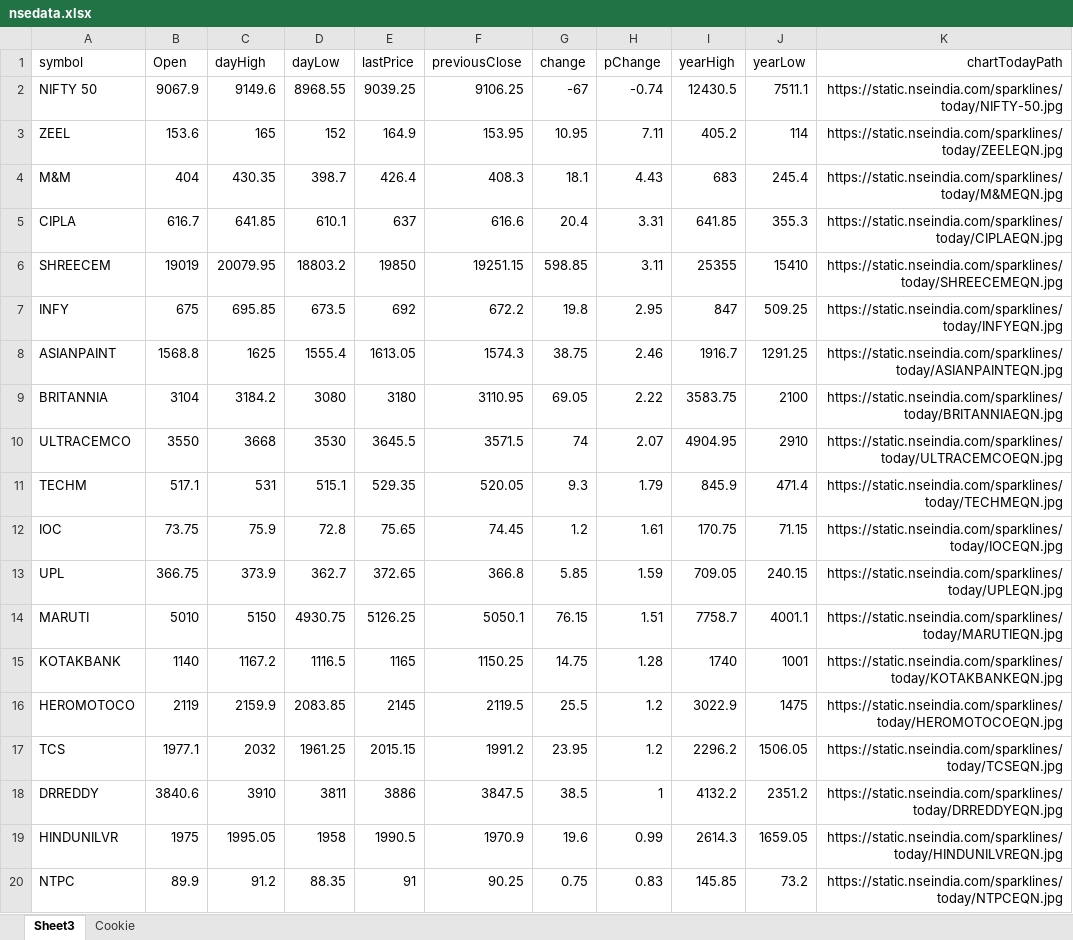
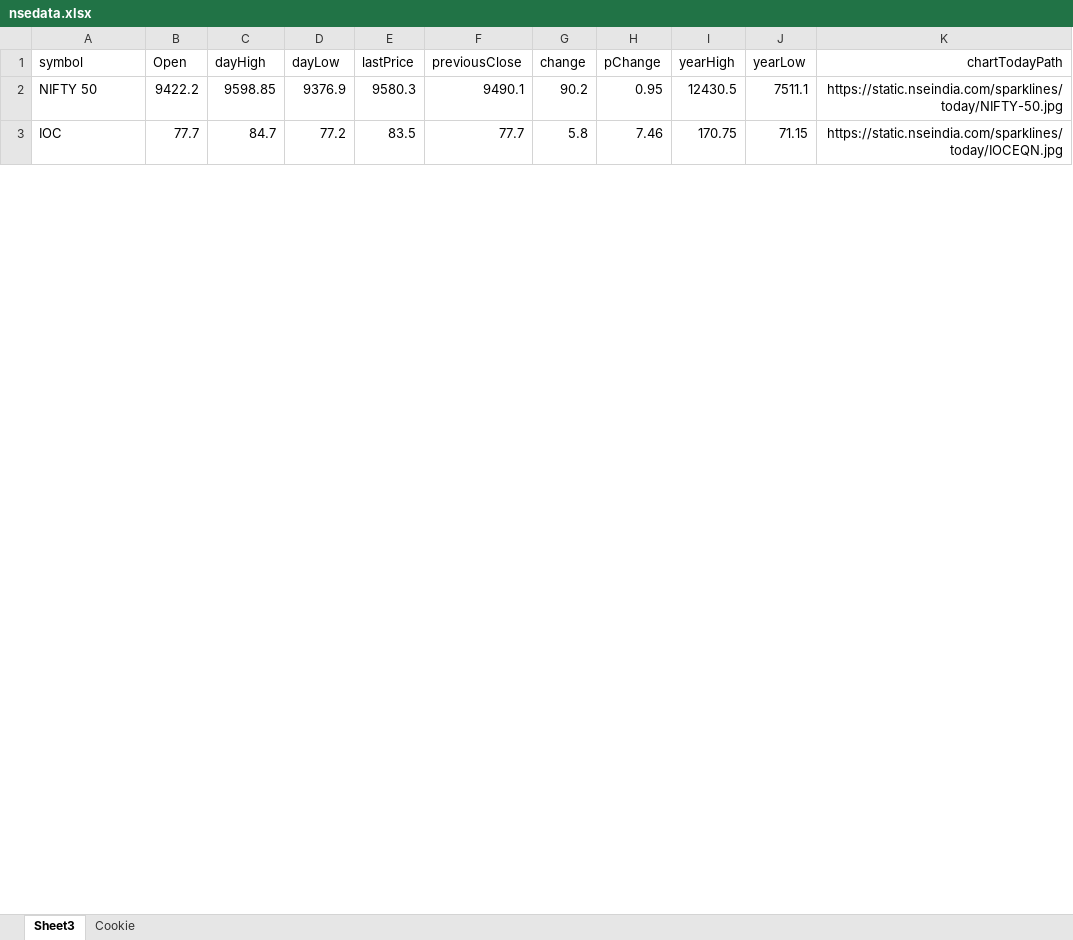
Before and after one commit to gabbar023/stock-market, an Excel workbook: aa/nsedata.xlsx, sheet Sheet3, drawn as a sheet; only a part is shown; values as stored, in another font and other column widths than the file's, no borders; table styles not drawn; removed rows and columns are numbered as before the commit, all else as after; the diff covers the shown part only; the diff names each change by its address in the sheet, - before the commit and + after, or states it on an @@ line.

```diff
--- a/aa/nsedata.xlsx (sheet Sheet3)
+++ b/aa/nsedata.xlsx (sheet Sheet3)
-B2 (Open): 9067.9
+B2 (Open): 9422.2
-C2 (dayHigh): 9149.6
+C2 (dayHigh): 9598.85
-D2 (dayLow): 8968.55
+D2 (dayLow): 9376.9
-E2 (lastPrice): 9039.25
+E2 (lastPrice): 9580.3
-F2 (previousClose): 9106.25
+F2 (previousClose): 9490.1
-G2 (change): -67
+G2 (change): 90.2
-H2 (pChange): -0.74
+H2 (pChange): 0.95
-row 3: ZEEL | 153.6 | 165 | 152 | 164.9 | 153.95 | 10.95 | 7.11 | 405.2 | 114 | https://static.nseindia.com/sparklines/today/ZEELEQN.jpg
-row 4: M&M | 404 | 430.35 | 398.7 | 426.4 | 408.3 | 18.1 | 4.43 | 683 | 245.4 | https://static.nseindia.com/sparklines/today/M&MEQN.jpg
-row 5: CIPLA | 616.7 | 641.85 | 610.1 | 637 | 616.6 | 20.4 | 3.31 | 641.85 | 355.3 | https://static.nseindia.com/sparklines/today/CIPLAEQN.jpg
-row 6: SHREECEM | 19019 | 20079.95 | 18803.2 | 19850 | 19251.15 | 598.85 | 3.11 | 25355 | 15410 | https://static.nseindia.com/sparklines/today/SHREECEMEQN.jpg
-row 7: INFY | 675 | 695.85 | 673.5 | 692 | 672.2 | 19.8 | 2.95 | 847 | 509.25 | https://static.nseindia.com/sparklines/today/INFYEQN.jpg
-row 8: ASIANPAINT | 1568.8 | 1625 | 1555.4 | 1613.05 | 1574.3 | 38.75 | 2.46 | 1916.7 | 1291.25 | https://static.nseindia.com/sparklines/today/ASIANPAINTEQN.jpg
-row 9: BRITANNIA | 3104 | 3184.2 | 3080 | 3180 | 3110.95 | 69.05 | 2.22 | 3583.75 | 2100 | https://static.nseindia.com/sparklines/today/BRITANNIAEQN.jpg
-row 10: ULTRACEMCO | 3550 | 3668 | 3530 | 3645.5 | 3571.5 | 74 | 2.07 | 4904.95 | 2910 | https://static.nseindia.com/sparklines/today/ULTRACEMCOEQN.jpg
-row 11: TECHM | 517.1 | 531 | 515.1 | 529.35 | 520.05 | 9.3 | 1.79 | 845.9 | 471.4 | https://static.nseindia.com/sparklines/today/TECHMEQN.jpg
-B3 (Open): 73.75
+B3 (Open): 77.7
-C3 (dayHigh): 75.9
+C3 (dayHigh): 84.7
-D3 (dayLow): 72.8
+D3 (dayLow): 77.2
-E3 (lastPrice): 75.65
+E3 (lastPrice): 83.5
-F3 (previousClose): 74.45
+F3 (previousClose): 77.7
-G3 (change): 1.2
+G3 (change): 5.8
-H3 (pChange): 1.61
+H3 (pChange): 7.46
-row 13: UPL | 366.75 | 373.9 | 362.7 | 372.65 | 366.8 | 5.85 | 1.59 | 709.05 | 240.15 | https://static.nseindia.com/sparklines/today/UPLEQN.jpg
-row 14: MARUTI | 5010 | 5150 | 4930.75 | 5126.25 | 5050.1 | 76.15 | 1.51 | 7758.7 | 4001.1 | https://static.nseindia.com/sparklines/today/MARUTIEQN.jpg
-row 15: KOTAKBANK | 1140 | 1167.2 | 1116.5 | 1165 | 1150.25 | 14.75 | 1.28 | 1740 | 1001 | https://static.nseindia.com/sparklines/today/KOTAKBANKEQN.jpg
-row 16: HEROMOTOCO | 2119 | 2159.9 | 2083.85 | 2145 | 2119.5 | 25.5 | 1.2 | 3022.9 | 1475 | https://static.nseindia.com/sparklines/today/HEROMOTOCOEQN.jpg
-row 17: TCS | 1977.1 | 2032 | 1961.25 | 2015.15 | 1991.2 | 23.95 | 1.2 | 2296.2 | 1506.05 | https://static.nseindia.com/sparklines/today/TCSEQN.jpg
-row 18: DRREDDY | 3840.6 | 3910 | 3811 | 3886 | 3847.5 | 38.5 | 1 | 4132.2 | 2351.2 | https://static.nseindia.com/sparklines/today/DRREDDYEQN.jpg
-row 19: HINDUNILVR | 1975 | 1995.05 | 1958 | 1990.5 | 1970.9 | 19.6 | 0.99 | 2614.3 | 1659.05 | https://static.nseindia.com/sparklines/today/HINDUNILVREQN.jpg
-row 20: NTPC | 89.9 | 91.2 | 88.35 | 91 | 90.25 | 0.75 | 0.83 | 145.85 | 73.2 | https://static.nseindia.com/sparklines/today/NTPCEQN.jpg
```
Also changed, not shown: 38 added rows, 21 removed rows and 79 edited cells elsewhere in this sheet, 15 other files.
